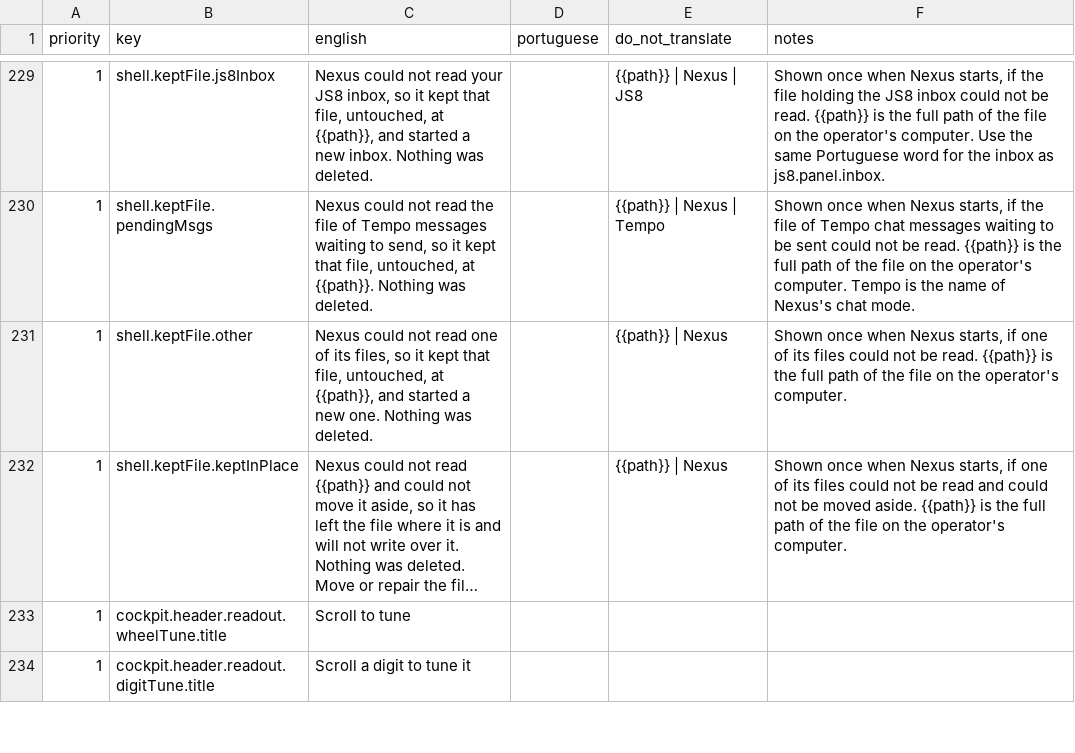
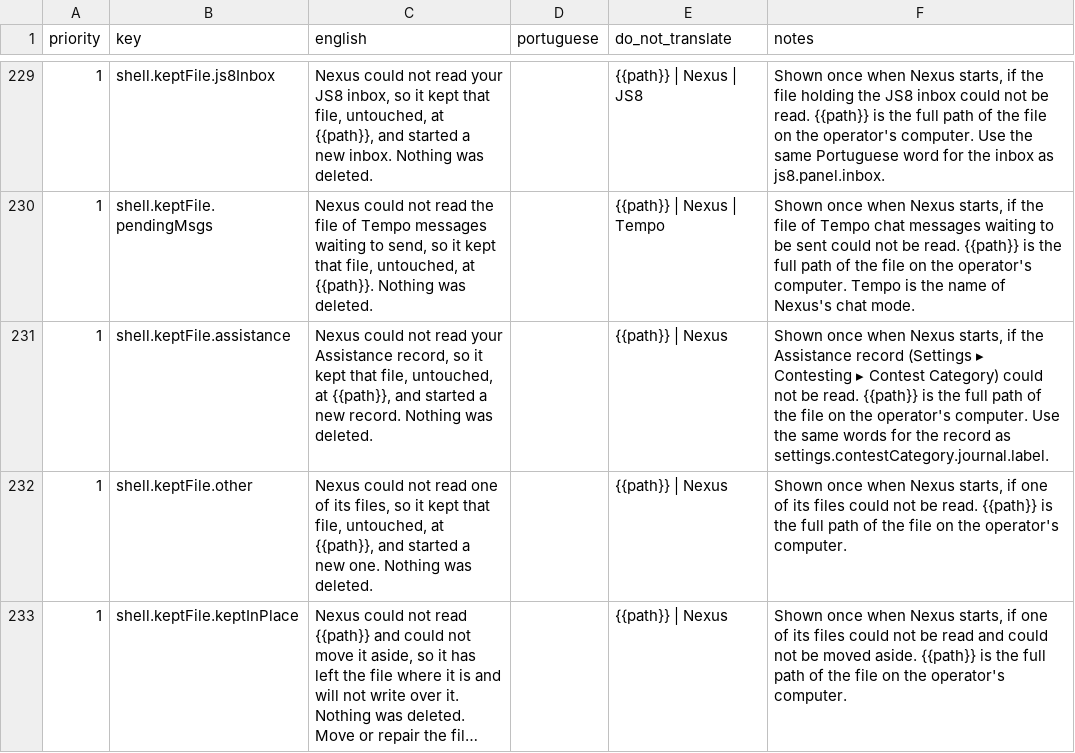
Before and after one commit to kd9taw/Nexus, a CSV file: translations/pt-BR/nexus-ptbr-translation.csv, drawn as a sheet; only a part is shown, gaps mark what is left out; the shorter side is filled out with more unchanged rows; long unchanged cells end in ….

```diff
--- a/translations/pt-BR/nexus-ptbr-translation.csv
+++ b/translations/pt-BR/nexus-ptbr-translation.csv
@@ -230,2 +230,3 @@
 "1","shell.keptFile.pendingMsgs","Nexus could not read the file of Tempo messages waiting to send, so it kept that file, untouched, at {{path}}. Nothing was deleted.","","{{path}} | Nexus | Tempo","Shown once when Nexus starts, if the file of Tempo chat messages waiting to be sent could not be read. {{path}} is the full path of the file on the operator's computer. Tempo is the name of Nexus's chat mode."
+"1","shell.keptFile.assistance","Nexus could not read your Assistance record, so it kept that file, untouched, at {{path}}, and started a new record. Nothing was deleted.","","{{path}} | Nexus","Shown once when Nexus starts, if the Assistance record (Settings ▸ Contesting ▸ Contest Category) could not be read. {{path}} is the full path of the file on the operator's computer. Use the same words for the record as settings.contestCategory.journal.label."
 "1","shell.keptFile.other","Nexus could not read one of its files, so it kept that file, untouched, at {{path}}, and started a new one. Nothing was deleted.","","{{path}} | Nexus","Shown once when Nexus starts, if one of its files could not be read. {{path}} is the full path of the file on the operator's computer."
```
Also changed, not shown: 12 other files.
